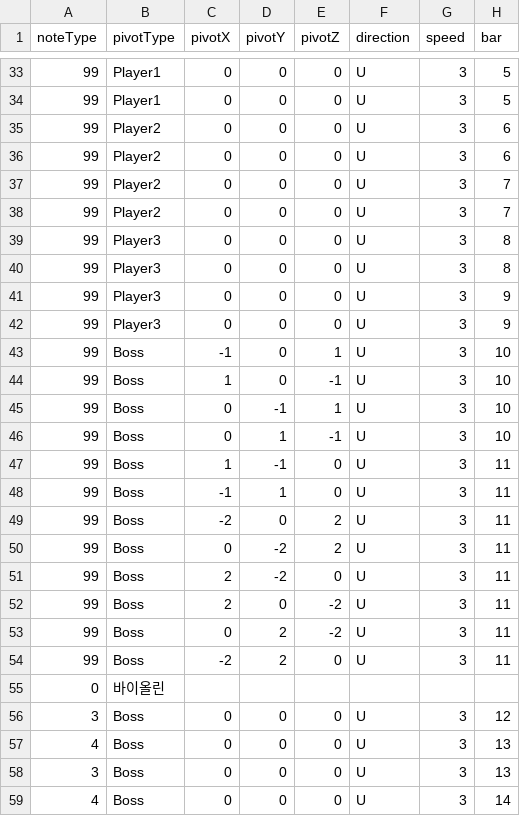
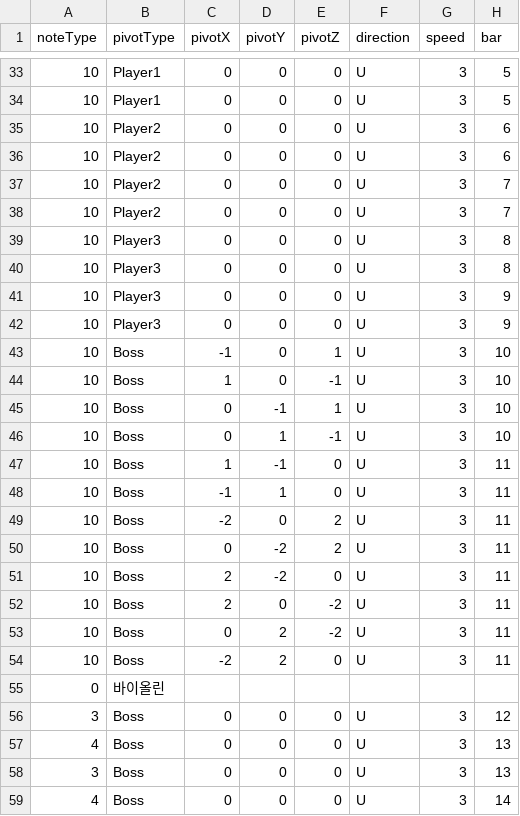
Before and after one commit to Juyeong11/Graduation_project, a CSV file: BeatSlimeClient/Assets/Resources/Pattern/flower_load.csv, drawn as a sheet; only a part is shown, gaps mark what is left out; the diff covers the shown part only; the diff names each change by its address in the sheet, - before the commit and + after, or states it on an @@ line.

```diff
--- a/BeatSlimeClient/Assets/Resources/Pattern/flower_load.csv
+++ b/BeatSlimeClient/Assets/Resources/Pattern/flower_load.csv
-A33:A54 (noteType): 99
+A33:A54 (noteType): 10
```
Also changed, not shown: 1 added row and 54 edited cells elsewhere in this file, BeatSlimeServer/Server/Server/Music/flower_load.csv, 10 other files.
